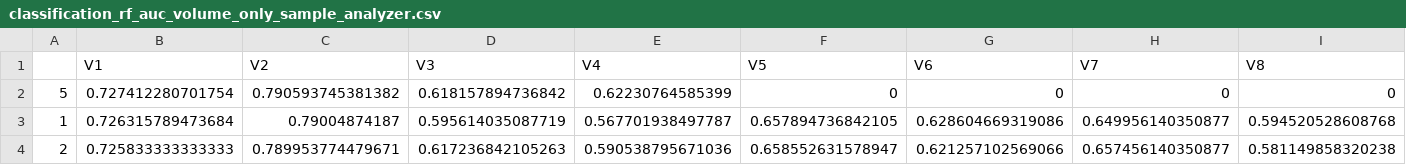
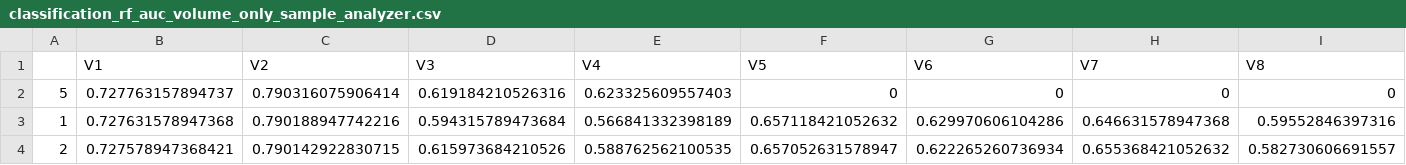
Before and after one commit to jyotirmay123/BNN-for-Uncertainty-Estimation-of-Imaging-Biomarkers, a CSV file: classification_rf_auc_volume_only_sample_analyzer.csv, drawn as a sheet; only a part is shown; the diff covers the shown part only; the diff names each change by its address in the sheet, - before the commit and + after, or states it on an @@ line.

```diff
--- a/classification_rf_auc_volume_only_sample_analyzer.csv
+++ b/classification_rf_auc_volume_only_sample_analyzer.csv
-B2 (V1): 0.727412280701754
+B2 (V1): 0.727763157894737
-C2 (V2): 0.790593745381382
+C2 (V2): 0.790316075906414
-D2 (V3): 0.618157894736842
+D2 (V3): 0.619184210526316
-E2 (V4): 0.62230764585399
+E2 (V4): 0.623325609557403
-B3 (V1): 0.726315789473684
+B3 (V1): 0.727631578947368
-C3 (V2): 0.79004874187
+C3 (V2): 0.790188947742216
-D3 (V3): 0.595614035087719
+D3 (V3): 0.594315789473684
-E3 (V4): 0.567701938497787
+E3 (V4): 0.566841332398189
-F3 (V5): 0.657894736842105
+F3 (V5): 0.657118421052632
-G3 (V6): 0.628604669319086
+G3 (V6): 0.629970606104286
-H3 (V7): 0.649956140350877
+H3 (V7): 0.646631578947368
-I3 (V8): 0.594520528608768
+I3 (V8): 0.59552846397316
-B4 (V1): 0.725833333333333
+B4 (V1): 0.727578947368421
-C4 (V2): 0.789953774479671
+C4 (V2): 0.790142922830715
-D4 (V3): 0.617236842105263
+D4 (V3): 0.615973684210526
-E4 (V4): 0.590538795671036
+E4 (V4): 0.588762562100535
-F4 (V5): 0.658552631578947
+F4 (V5): 0.657052631578947
-G4 (V6): 0.621257102569066
+G4 (V6): 0.622265260736934
-H4 (V7): 0.657456140350877
+H4 (V7): 0.655368421052632
-I4 (V8): 0.581149858320238
+I4 (V8): 0.582730606691557
```
Also changed, not shown: 48 edited cells elsewhere in this file, glm_classification_kora_auc_sample_analyzer.csv, 7 other files.
